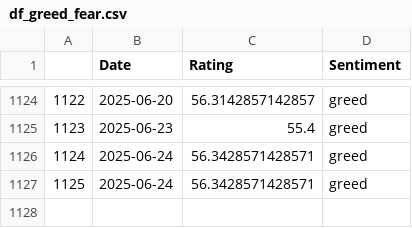
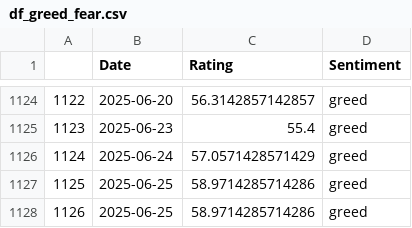
Before and after one commit to TRAVEL-GVM/Data, a CSV file: Data/Market Risk/df_greed_fear.csv, drawn as a sheet; only a part is shown, gaps mark what is left out.

```diff
--- a/Data/Market Risk/df_greed_fear.csv
+++ b/Data/Market Risk/df_greed_fear.csv
@@ -1125,3 +1125,4 @@
 1123,2025-06-23,55.4,greed
-1124,2025-06-24,56.3428571428571,greed
-1125,2025-06-24,56.3428571428571,greed
+1124,2025-06-24,57.0571428571429,greed
+1125,2025-06-25,58.9714285714286,greed
+1126,2025-06-25,58.9714285714286,greed
```
Also changed, not shown: Data/Market Risk/df_benchmarks.csv, Data/Market Risk/df_fx.csv.
